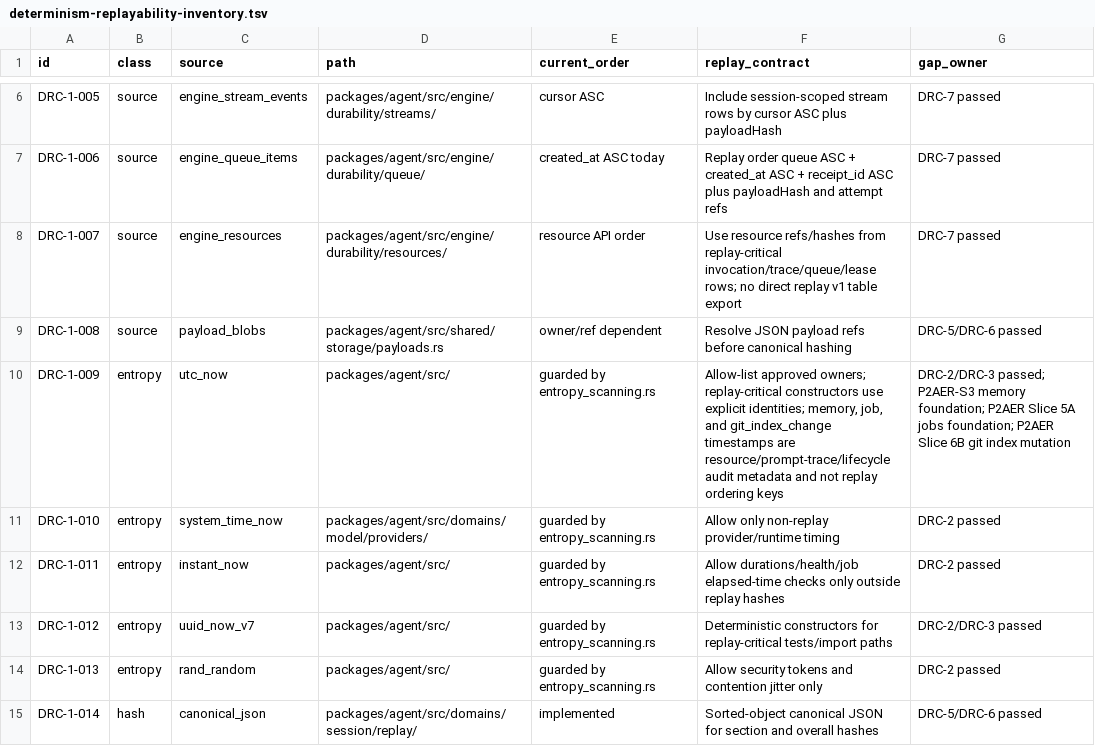
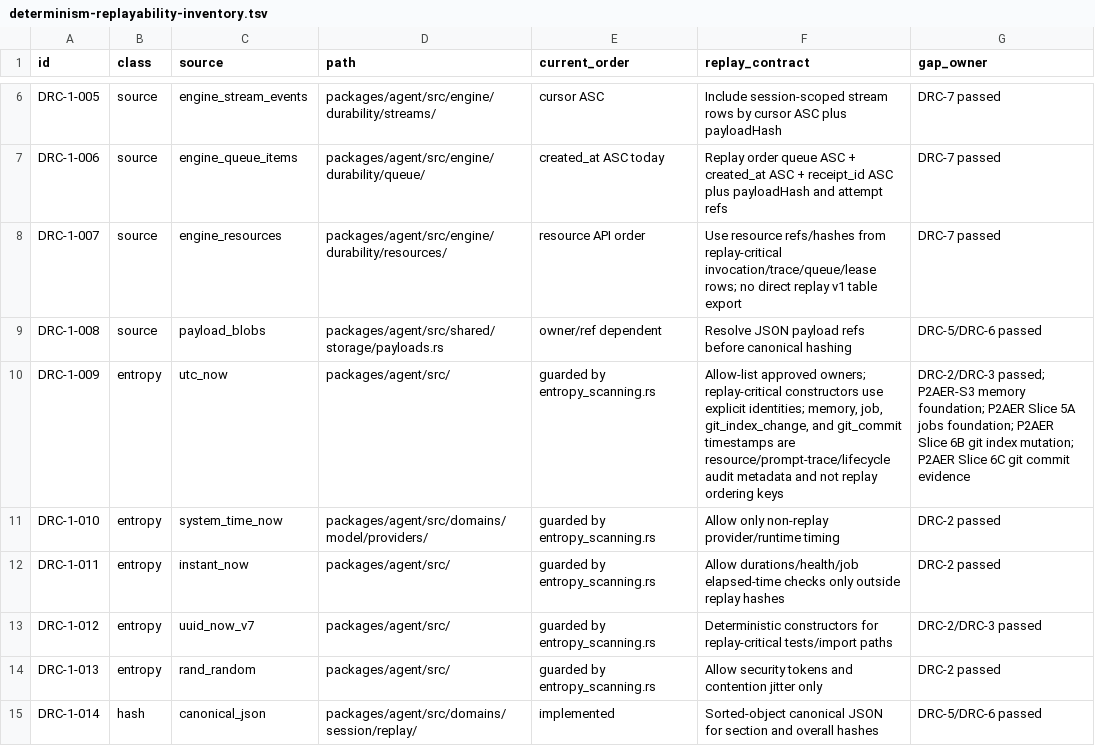
Before and after one commit to mhismail3/tron, a TSV file: packages/agent/docs/determinism-replayability-inventory.tsv, drawn as a sheet; only a part is shown, gaps mark what is left out.

```diff
--- a/packages/agent/docs/determinism-replayability-inventory.tsv
+++ b/packages/agent/docs/determinism-replayability-inventory.tsv
@@ -9,3 +9,3 @@ DRC-1-007	source	engine_resources	packages/agent/src/engine/durability/resources
 DRC-1-008	source	payload_blobs	packages/agent/src/shared/storage/payloads.rs	owner/ref dependent	Resolve JSON payload refs before canonical hashing	DRC-5/DRC-6 passed
-DRC-1-009	entropy	utc_now	packages/agent/src/	guarded by entropy_scanning.rs	Allow-list approved owners; replay-critical constructors use explicit identities; memory, job, and git_index_change timestamps are resource/prompt-trace/lifecycle audit metadata and not replay ordering keys	DRC-2/DRC-3 passed; P2AER-S3 memory foundation; P2AER Slice 5A jobs foundation; P2AER Slice 6B git index mutation
+DRC-1-009	entropy	utc_now	packages/agent/src/	guarded by entropy_scanning.rs	Allow-list approved owners; replay-critical constructors use explicit identities; memory, job, git_index_change, and git_commit timestamps are resource/prompt-trace/lifecycle audit metadata and not replay ordering keys	DRC-2/DRC-3 passed; P2AER-S3 memory foundation; P2AER Slice 5A jobs foundation; P2AER Slice 6B git index mutation; P2AER Slice 6C git commit evidence
 DRC-1-010	entropy	system_time_now	packages/agent/src/domains/model/providers/	guarded by entropy_scanning.rs	Allow only non-replay provider/runtime timing	DRC-2 passed
```
Also changed, not shown: packages/agent/docs/hierarchical-rearchitecture-current-ownership-map.tsv, packages/agent/docs/hierarchical-rearchitecture-file-inventory.tsv, 29 other files.
